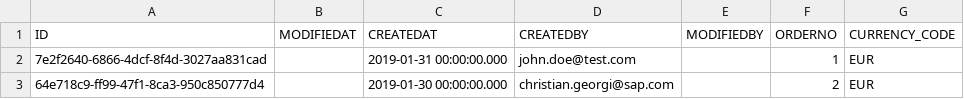
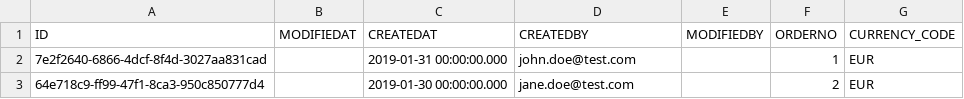
Before and after one commit to chgeo/bookshop-java, a CSV file: db/data/my.bookshop-Orders.csv, drawn as a sheet.

Commit message:
Serve /app dir, anonymized order data

```diff
--- a/db/data/my.bookshop-Orders.csv
+++ b/db/data/my.bookshop-Orders.csv
@@ -2,2 +2,2 @@ ID;MODIFIEDAT;CREATEDAT;CREATEDBY;MODIFIEDBY;ORDERNO;CURRENCY_CODE
 7e2f2640-6866-4dcf-8f4d-3027aa831cad;;2019-01-31 00:00:00.000;john.doe@test.com;;1;EUR
-64e718c9-ff99-47f1-8ca3-950c850777d4;;2019-01-30 00:00:00.000;christian.georgi@sap.com;;2;EUR
+64e718c9-ff99-47f1-8ca3-950c850777d4;;2019-01-30 00:00:00.000;jane.doe@test.com;;2;EUR
```
Also changed, not shown: 1 other file.
